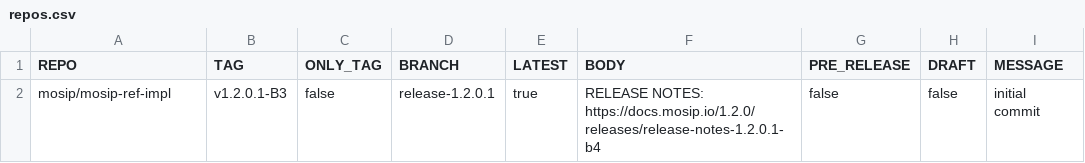
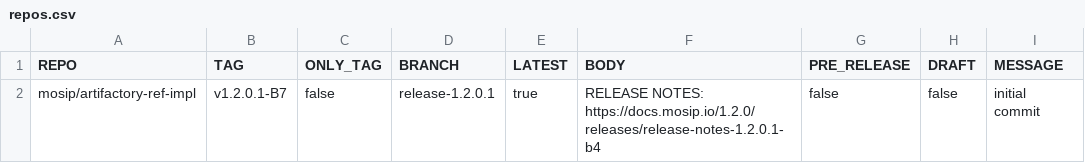
Before and after one commit to mosip/release-script, a CSV file: release/gh_release/repos.csv, drawn as a sheet.

Commit message:
[DSD-3932] upgrade B4 release
Signed-off-by: PRAFUL RAKHADE <99539100+Prafulrakhade@users.noreply.github.com>

```diff
--- a/release/gh_release/repos.csv
+++ b/release/gh_release/repos.csv
@@ -1,2 +1,2 @@
 REPO,TAG,ONLY_TAG,BRANCH,LATEST,BODY,PRE_RELEASE,DRAFT,MESSAGE
-mosip/mosip-ref-impl,v1.2.0.1-B3,false,release-1.2.0.1,true,RELEASE NOTES: https://docs.mosip.io/1.2.0/releases/release-notes-1.2.0.1-b4,false,false,initial commit
+mosip/artifactory-ref-impl,v1.2.0.1-B7,false,release-1.2.0.1,true,RELEASE NOTES: https://docs.mosip.io/1.2.0/releases/release-notes-1.2.0.1-b4,false,false,initial commit
```
